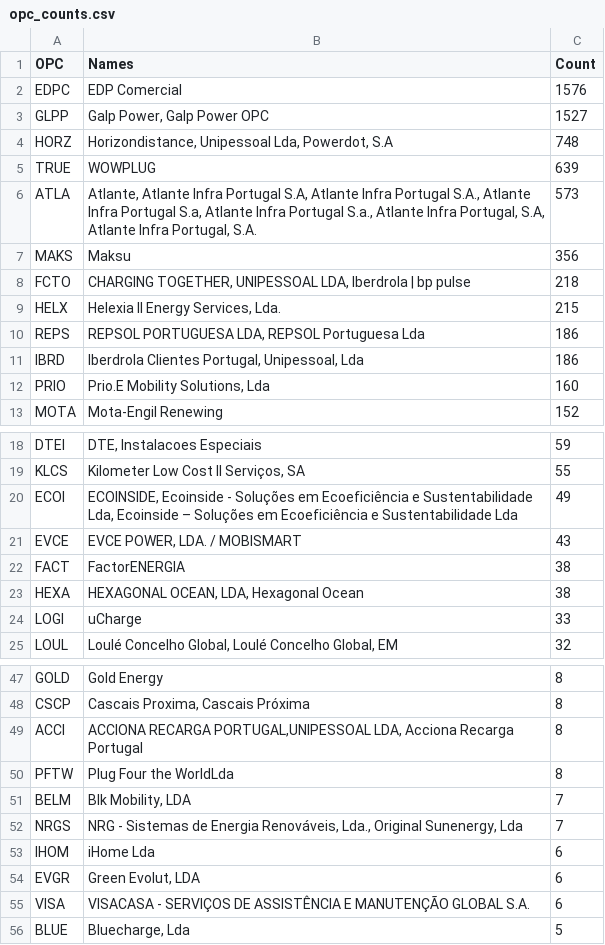
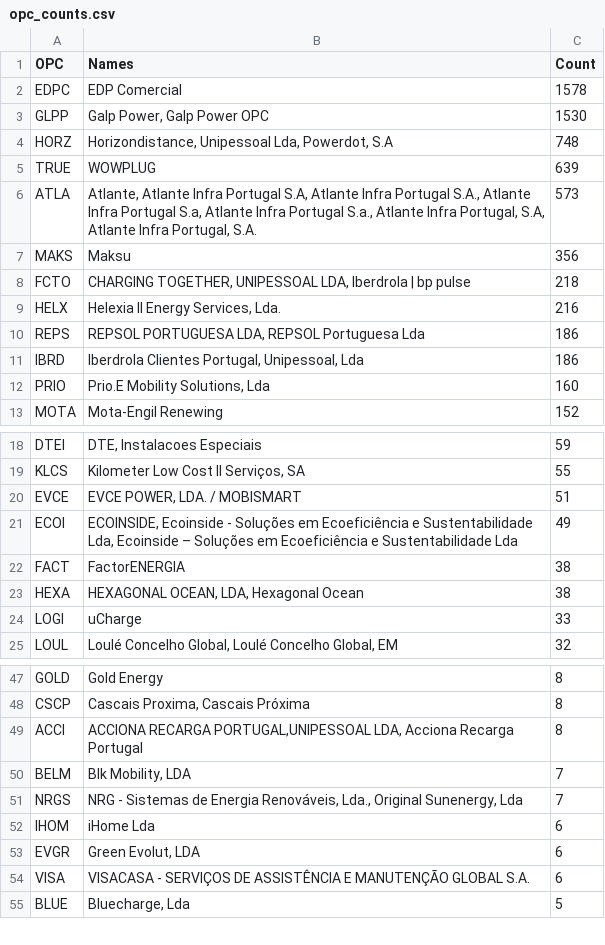
Before and after one commit to avataranedotas/get_NAP_mobie, a CSV file: opc_counts.csv, drawn as a sheet; only a part is shown, gaps mark what is left out.

```diff
--- a/opc_counts.csv
+++ b/opc_counts.csv
@@ -1,4 +1,4 @@
 OPC;Names;Count
-EDPC;EDP Comercial;1576
-GLPP;Galp Power, Galp Power OPC;1527
+EDPC;EDP Comercial;1578
+GLPP;Galp Power, Galp Power OPC;1530
 HORZ;Horizondistance, Unipessoal Lda, Powerdot, S.A;748
@@ -8,3 +8,3 @@ MAKS;Maksu;356
 FCTO;CHARGING TOGETHER, UNIPESSOAL LDA, Iberdrola | bp pulse;218
-HELX;Helexia II Energy Services, Lda.;215
+HELX;Helexia II Energy Services, Lda.;216
 REPS;REPSOL PORTUGUESA LDA, REPSOL Portuguesa Lda;186
@@ -19,4 +19,4 @@ DTEI;DTE, Instalacoes Especiais;59
 KLCS;Kilometer Low Cost II Serviços, SA;55
+EVCE;EVCE POWER, LDA. / MOBISMART;51
 ECOI;ECOINSIDE, Ecoinside - Soluções em Ecoeficiência e Sustentabilidade Lda, Ecoinside – Soluções em Ecoeficiência e Sustentabilidade Lda;49
-EVCE;EVCE POWER, LDA. / MOBISMART;43
 FACT;FactorENERGIA;38
@@ -49,3 +49,2 @@ CSCP;Cascais Proxima, Cascais Próxima;8
 ACCI;ACCIONA RECARGA PORTUGAL,UNIPESSOAL LDA, Acciona Recarga Portugal;8
-PFTW;Plug Four the WorldLda;8
 BELM;Blk Mobility, LDA;7
```
Also changed, not shown: opc_counts.tsv, prefix_counts.csv, 8 other files.
